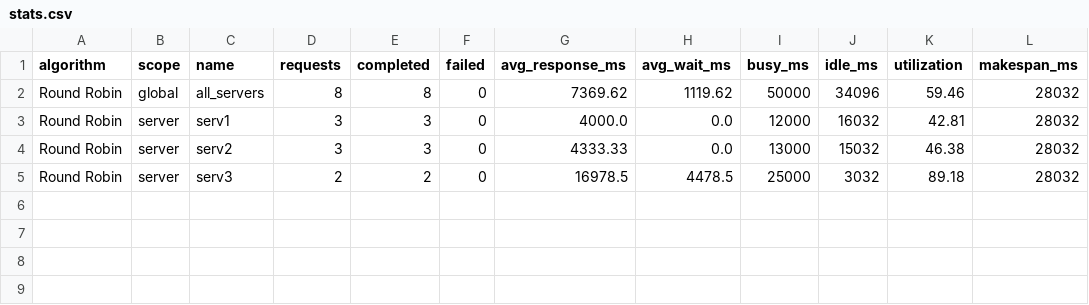
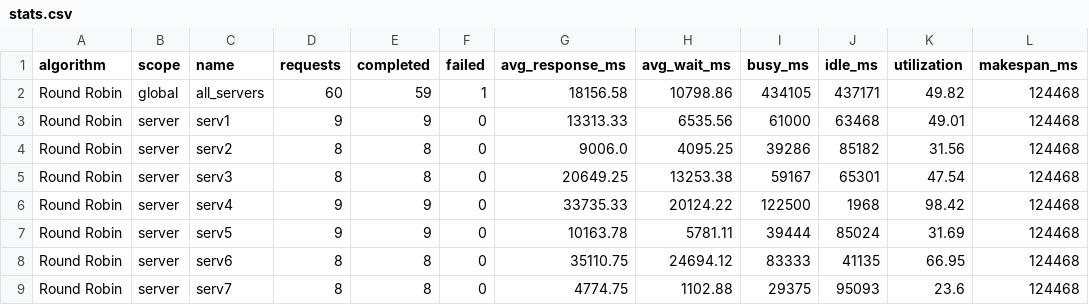
Before and after one commit to serban26/bsc-thesis, a CSV file: results/stats.csv, drawn as a sheet.

```diff
--- a/results/stats.csv
+++ b/results/stats.csv
@@ -1,5 +1,9 @@
 algorithm,scope,name,requests,completed,failed,avg_response_ms,avg_wait_ms,busy_ms,idle_ms,utilization,makespan_ms
-Round Robin,global,all_servers,8,8,0,7369.62,1119.62,50000,34096,59.46,28032
-Round Robin,server,serv1,3,3,0,4000.0,0.0,12000,16032,42.81,28032
-Round Robin,server,serv2,3,3,0,4333.33,0.0,13000,15032,46.38,28032
-Round Robin,server,serv3,2,2,0,16978.5,4478.5,25000,3032,89.18,28032
+Round Robin,global,all_servers,60,59,1,18156.58,10798.86,434105,437171,49.82,124468
+Round Robin,server,serv1,9,9,0,13313.33,6535.56,61000,63468,49.01,124468
+Round Robin,server,serv2,8,8,0,9006.0,4095.25,39286,85182,31.56,124468
+Round Robin,server,serv3,8,8,0,20649.25,13253.38,59167,65301,47.54,124468
+Round Robin,server,serv4,9,9,0,33735.33,20124.22,122500,1968,98.42,124468
+Round Robin,server,serv5,9,9,0,10163.78,5781.11,39444,85024,31.69,124468
+Round Robin,server,serv6,8,8,0,35110.75,24694.12,83333,41135,66.95,124468
+Round Robin,server,serv7,8,8,0,4774.75,1102.88,29375,95093,23.6,124468
```
Also changed, not shown: results/schedule.csv, 2 other files.
